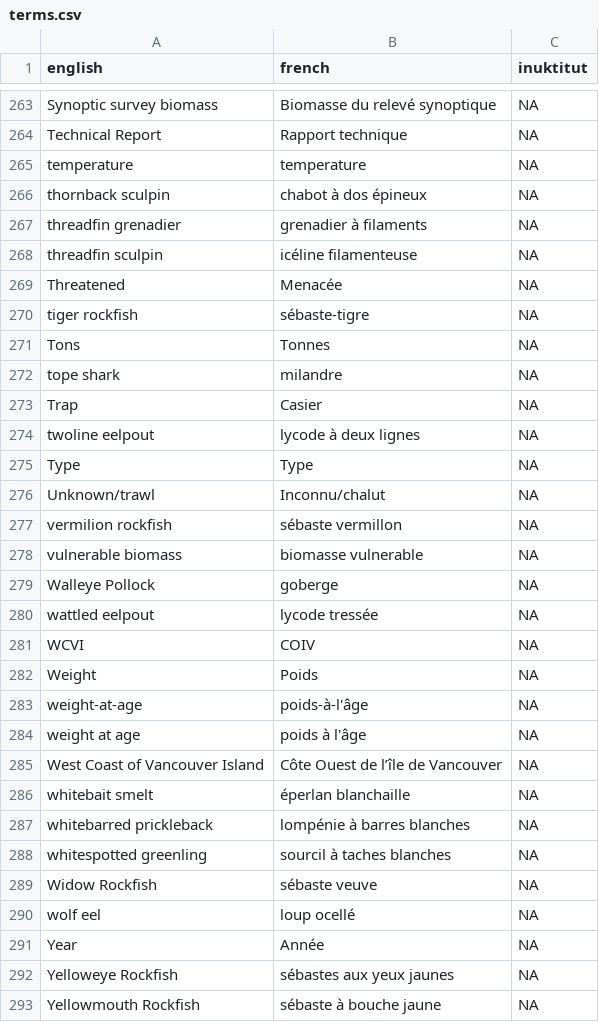
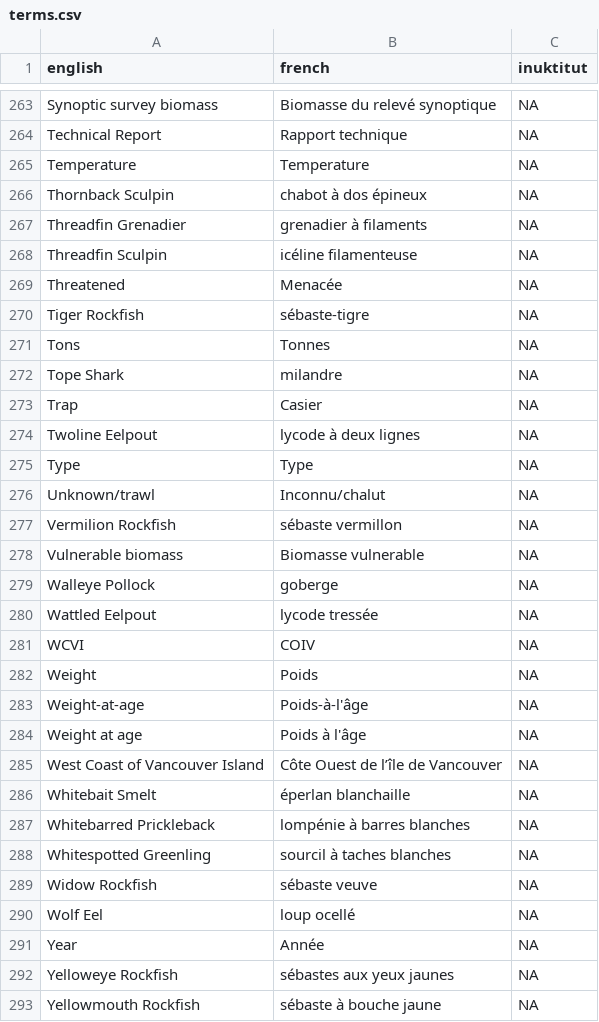
Before and after one commit to pbs-assess/rosettafish, a CSV file: inst/extdata/terms.csv, drawn as a sheet; only a part is shown, gaps mark what is left out; the diff covers the shown part only.

```diff
--- a/inst/extdata/terms.csv
+++ b/inst/extdata/terms.csv
@@ -264,28 +264,28 @@ Synoptic survey biomass,Biomasse du relevé synoptique,NA
 Technical Report,Rapport technique,NA
-temperature,temperature,NA
-thornback sculpin,chabot à dos épineux,NA
-threadfin grenadier,grenadier à filaments,NA
-threadfin sculpin,icéline filamenteuse,NA
+Temperature,Temperature,NA
+Thornback Sculpin,chabot à dos épineux,NA
+Threadfin Grenadier,grenadier à filaments,NA
+Threadfin Sculpin,icéline filamenteuse,NA
 Threatened,Menacée,NA
-tiger rockfish,sébaste-tigre,NA
+Tiger Rockfish,sébaste-tigre,NA
 Tons,Tonnes,NA
-tope shark,milandre,NA
+Tope Shark,milandre,NA
 Trap,Casier,NA
-twoline eelpout,lycode à deux lignes,NA
+Twoline Eelpout,lycode à deux lignes,NA
 Type,Type,NA
 Unknown/trawl,Inconnu/chalut,NA
-vermilion rockfish,sébaste vermillon,NA
-vulnerable biomass,biomasse vulnerable,NA
+Vermilion Rockfish,sébaste vermillon,NA
+Vulnerable biomass,Biomasse vulnerable,NA
 Walleye Pollock,goberge,NA
-wattled eelpout,lycode tressée,NA
+Wattled Eelpout,lycode tressée,NA
 WCVI,COIV,NA
 Weight,Poids,NA
-weight-at-age,poids-à-l'âge,NA
-weight at age,poids à l'âge,NA
+Weight-at-age,Poids-à-l'âge,NA
+Weight at age,Poids à l'âge,NA
 West Coast of Vancouver Island,Côte Ouest de l’île de Vancouver,NA
-whitebait smelt,éperlan blanchaille,NA
-whitebarred prickleback,lompénie à barres blanches,NA
-whitespotted greenling,sourcil à taches blanches,NA
+Whitebait Smelt,éperlan blanchaille,NA
+Whitebarred Prickleback,lompénie à barres blanches,NA
+Whitespotted Greenling,sourcil à taches blanches,NA
 Widow Rockfish,sébaste veuve,NA
-wolf eel,loup ocellé,NA
+Wolf Eel,loup ocellé,NA
 Year,Année,NA
```
Also changed, not shown: 116 edited cells elsewhere in this file, 1 other file.
